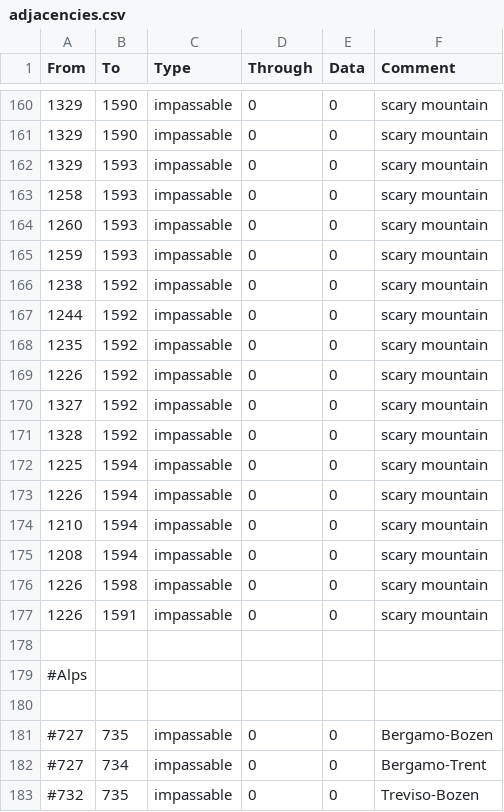
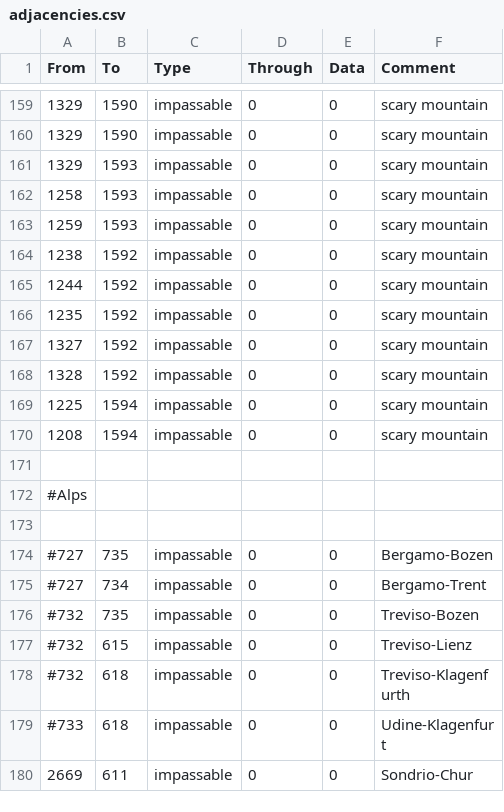
Before and after one commit to artyom-kuznetsov/BDSM_Mod-Victoria2, a CSV file: STAHL_MOD/map/adjacencies.csv, drawn as a sheet; only a part is shown, gaps mark what is left out; the shorter side is filled out with more unchanged rows; the diff covers the shown part only.

```diff
--- a/STAHL_MOD/map/adjacencies.csv
+++ b/STAHL_MOD/map/adjacencies.csv
@@ -163,3 +162,2 @@ From;To;Type;Through;Data;Comment
 1258;1593;impassable;0;0;scary mountain
-1260;1593;impassable;0;0;scary mountain
 1259;1593;impassable;0;0;scary mountain
@@ -168,3 +166,2 @@ From;To;Type;Through;Data;Comment
 1235;1592;impassable;0;0;scary mountain
-1226;1592;impassable;0;0;scary mountain
 1327;1592;impassable;0;0;scary mountain
@@ -172,7 +169,3 @@ From;To;Type;Through;Data;Comment
 1225;1594;impassable;0;0;scary mountain
-1226;1594;impassable;0;0;scary mountain
-1210;1594;impassable;0;0;scary mountain
 1208;1594;impassable;0;0;scary mountain
-1226;1598;impassable;0;0;scary mountain
-1226;1591;impassable;0;0;scary mountain
 
```
Also changed, not shown: 22 added rows and 1 removed row elsewhere in this file, STAHL_MOD/localisation/alltext.csv, 51 other files.
